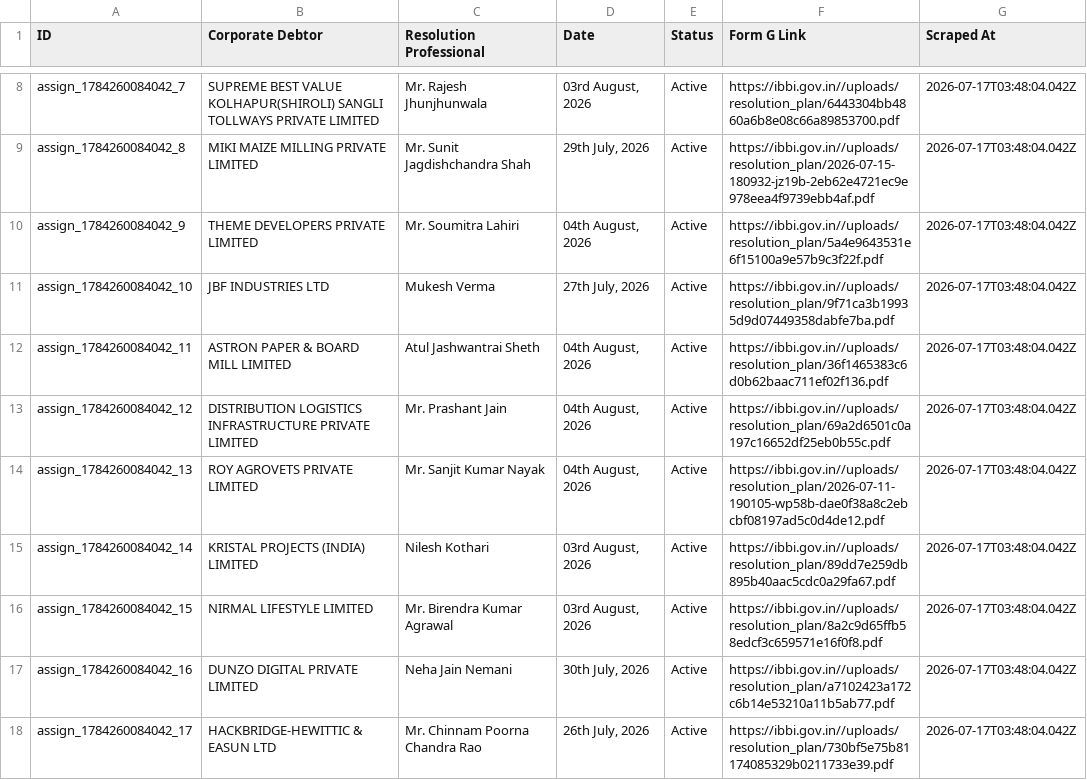
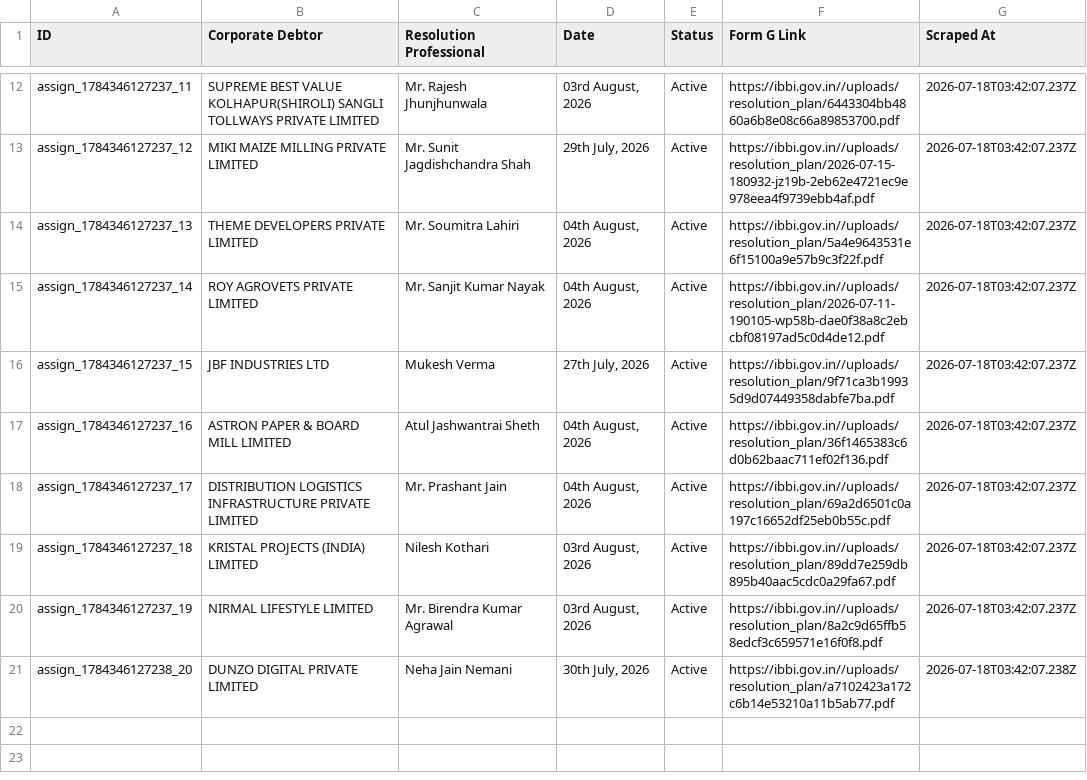
Before and after one commit to prometheus5863/form-g-aarsh, a CSV file: data/assignments.csv, drawn as a sheet; only a part is shown, gaps mark what is left out; removed rows and columns are numbered as before the commit, all else as after; the diff covers the shown part only; the diff names each change by its address in the sheet, - before the commit and + after, or states it on an @@ line.

```diff
--- a/data/assignments.csv
+++ b/data/assignments.csv
-A12 (ID): assign_1784260084042_7
+A12 (ID): assign_1784346127237_11
-G12:G14 (Scraped At): 2026-07-17T03:48:04.042Z
+G12:G14 (Scraped At): 2026-07-18T03:42:07.237Z
-A13 (ID): assign_1784260084042_8
+A13 (ID): assign_1784346127237_12
-A14 (ID): assign_1784260084042_9
+A14 (ID): assign_1784346127237_13
+row 15: assign_1784346127237_14 | ROY AGROVETS PRIVATE LIMITED | Mr. Sanjit Kumar Nayak | 04th August, 2026 | Active | https://ibbi.gov.in//uploads/resolution_plan/2026-07-11-190105-wp58b-dae0f38a8c2ebcbf08197ad5c0d4de12.pdf | 2026-07-18T03:42:07.237Z
-A16 (ID): assign_1784260084042_10
+A16 (ID): assign_1784346127237_15
-G16:G18 (Scraped At): 2026-07-17T03:48:04.042Z
+G16:G18 (Scraped At): 2026-07-18T03:42:07.237Z
-A17 (ID): assign_1784260084042_11
+A17 (ID): assign_1784346127237_16
-A18 (ID): assign_1784260084042_12
+A18 (ID): assign_1784346127237_17
-row 14: assign_1784260084042_13 | ROY AGROVETS PRIVATE LIMITED | Mr. Sanjit Kumar Nayak | 04th August, 2026 | Active | https://ibbi.gov.in//uploads/resolution_plan/2026-07-11-190105-wp58b-dae0f38a8c2ebcbf08197ad5c0d4de12.pdf | 2026-07-17T03:48:04.042Z
-A19 (ID): assign_1784260084042_14
+A19 (ID): assign_1784346127237_18
-G19:G20 (Scraped At): 2026-07-17T03:48:04.042Z
+G19:G20 (Scraped At): 2026-07-18T03:42:07.237Z
-A20 (ID): assign_1784260084042_15
+A20 (ID): assign_1784346127237_19
-A21 (ID): assign_1784260084042_16
+A21 (ID): assign_1784346127238_20
-G21 (Scraped At): 2026-07-17T03:48:04.042Z
+G21 (Scraped At): 2026-07-18T03:42:07.238Z
-row 18: assign_1784260084042_17 | HACKBRIDGE-HEWITTIC & EASUN LTD | Mr. Chinnam Poorna Chandra Rao | 26th July, 2026 | Active | https://ibbi.gov.in//uploads/resolution_plan/730bf5e75b81174085329b0211733e39.pdf | 2026-07-17T03:48:04.042Z
```
Also changed, not shown: 5 added rows, 4 removed rows and 10 edited cells elsewhere in this file, data/announcements.csv, data/public_announcements.csv.
